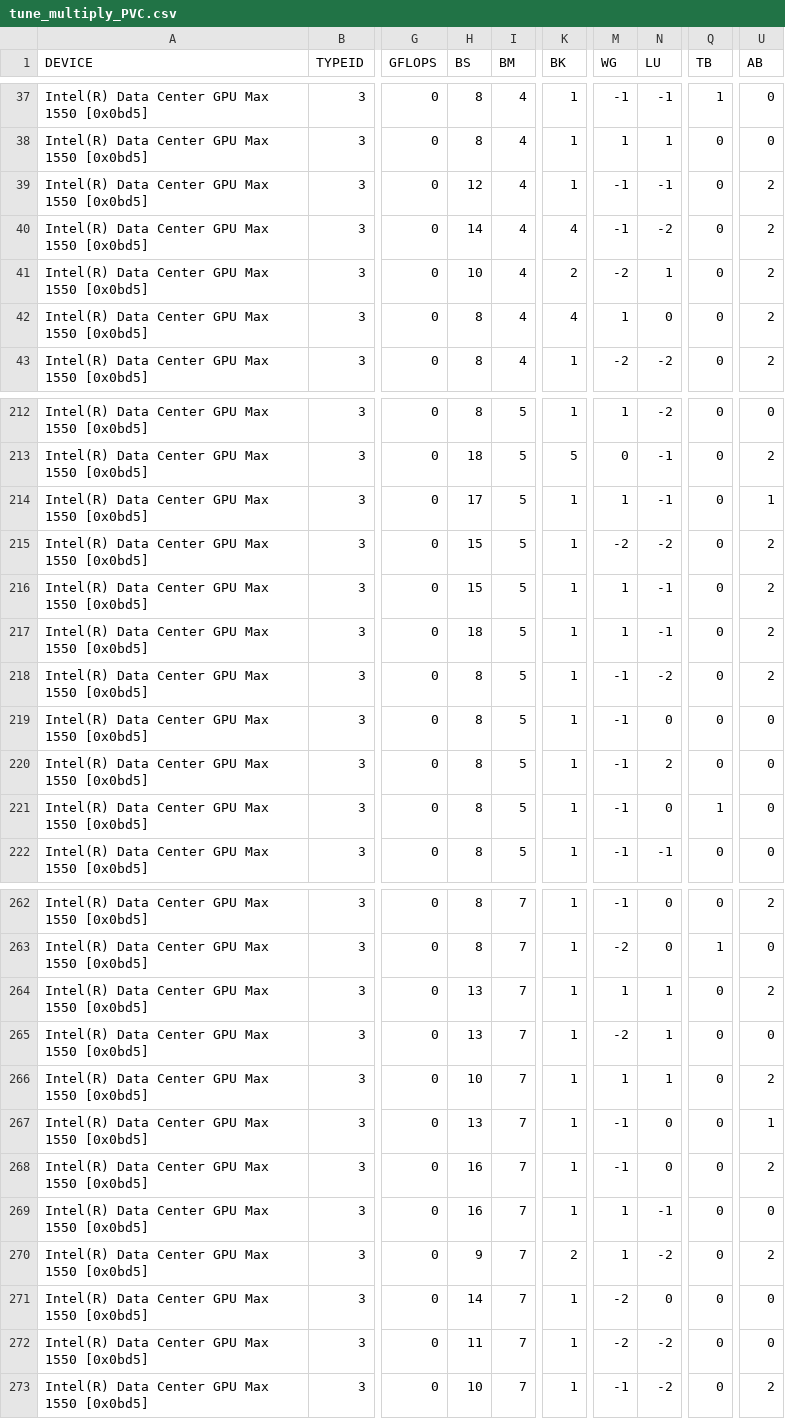
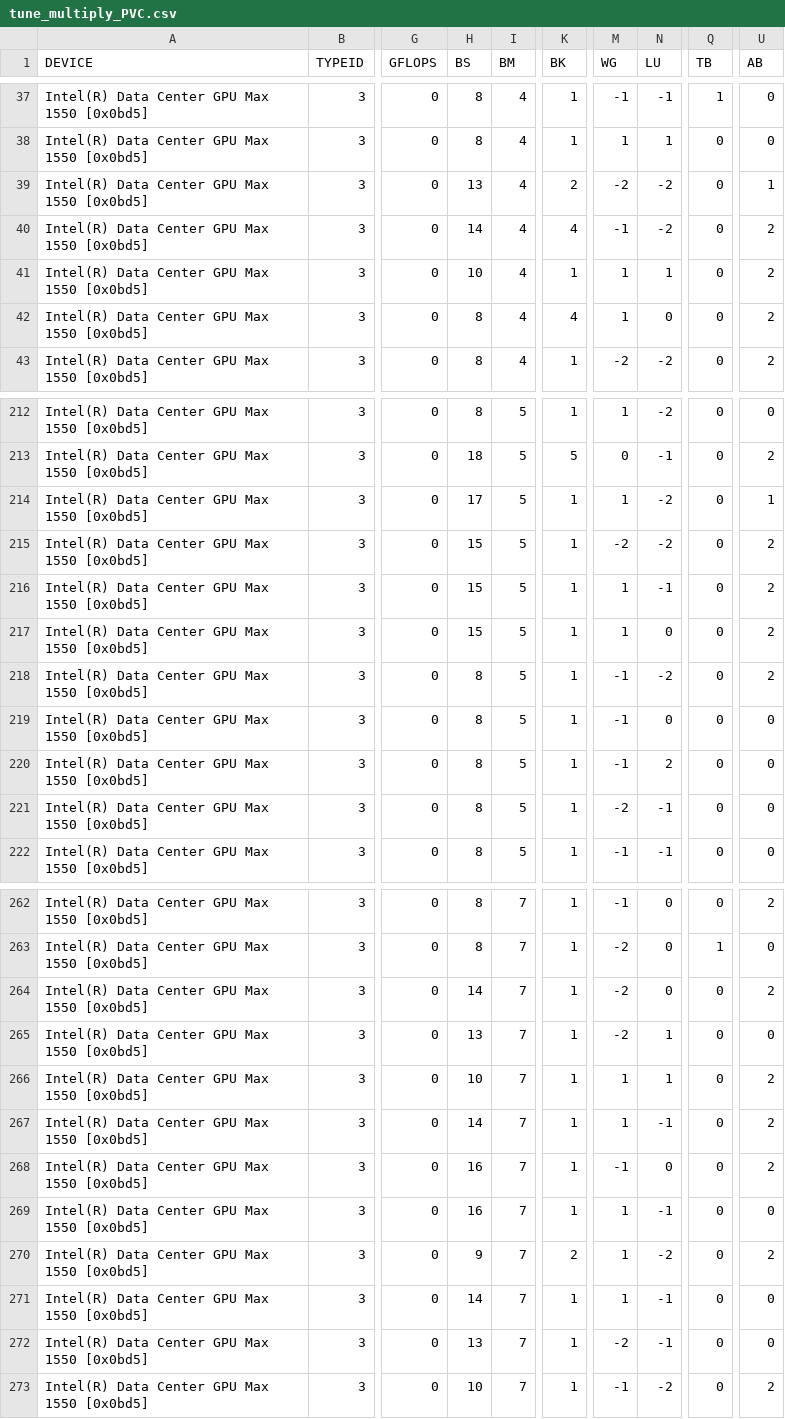
Before and after one commit to hfp/libxstream, a CSV file: opencl/smm/params/tune_multiply_PVC.csv, drawn as a sheet; only a part is shown, gaps mark what is left out; the diff covers the shown part only; the diff names each change by its address in the sheet, - before the commit and + after, or states it on an @@ line.

Commit message:
Updated tuned parameters.

```diff
--- a/opencl/smm/params/tune_multiply_PVC.csv
+++ b/opencl/smm/params/tune_multiply_PVC.csv
-H39 (BS): 12
+H39 (BS): 13
-K39 (BK): 1
+K39 (BK): 2
-M39 (WG): -1
+M39 (WG): -2
-N39 (LU): -1
+N39 (LU): -2
-U39 (AB): 2
+U39 (AB): 1
-K41 (BK): 2
+K41 (BK): 1
-M41 (WG): -2
+M41 (WG): 1
-N214 (LU): -1
+N214 (LU): -2
-H217 (BS): 18
+H217 (BS): 15
-N217 (LU): -1
+N217 (LU): 0
-M221 (WG): -1
+M221 (WG): -2
-N221 (LU): 0
+N221 (LU): -1
-Q221 (TB): 1
+Q221 (TB): 0
-H264 (BS): 13
+H264 (BS): 14
-M264 (WG): 1
+M264 (WG): -2
-N264 (LU): 1
+N264 (LU): 0
-H267 (BS): 13
+H267 (BS): 14
-M267 (WG): -1
+M267 (WG): 1
-N267 (LU): 0
+N267 (LU): -1
-U267 (AB): 1
+U267 (AB): 2
-M271 (WG): -2
+M271 (WG): 1
-N271 (LU): 0
+N271 (LU): -1
-H272 (BS): 11
+H272 (BS): 13
-N272 (LU): -2
+N272 (LU): -1
```
Also changed, not shown: 79 edited cells elsewhere in this file.
